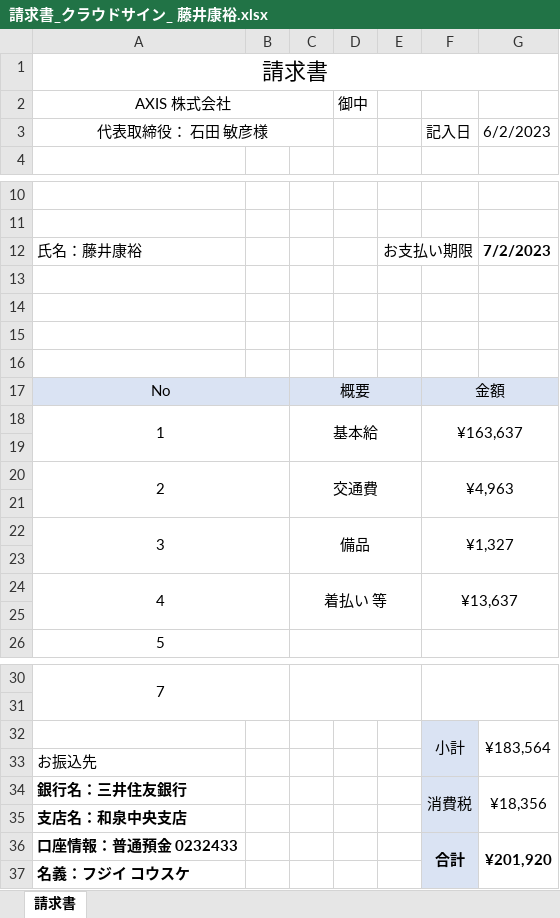
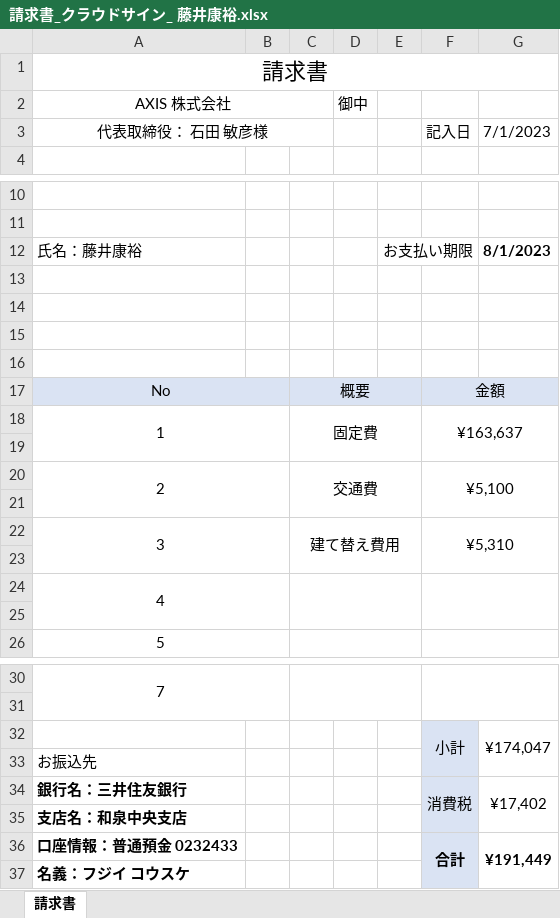
Before and after one commit to atsu0124shi/WorkFolder, an Excel workbook: 契約書関連_ゆうきくん/請求書_クラウドサイン/請求書_クラウドサイン_ 藤井康裕.xlsx, sheet 請求書, drawn as a sheet; only a part is shown, gaps mark what is left out; values as stored, in another font and other column widths than the file's, no borders; charts and pictures not drawn; the diff names each change by its address in the sheet, - before the commit and + after, or states it on an @@ line.

```diff
--- a/契約書関連_ゆうきくん/請求書_クラウドサイン/請求書_クラウドサイン_ 藤井康裕.xlsx (sheet 請求書)
+++ b/契約書関連_ゆうきくん/請求書_クラウドサイン/請求書_クラウドサイン_ 藤井康裕.xlsx (sheet 請求書)
-G3: 6/2/2023
+G3: 7/1/2023
-G12: 7/2/2023
+G12: 8/1/2023
-C18: 基本給
+C18: 固定費
-F20: ¥4,963
+F20: ¥5,100
-C22: 備品
+C22: 建て替え費用
-F22: ¥1,327
+F22: ¥5,310
-C24: 着払い 等
+C24: (empty)
-F24: ¥13,637
+F24: (empty)
-G32: ¥183,564
+G32: ¥174,047
-G34: ¥18,356
+G34: ¥17,402
-G36: ¥201,920
+G36: ¥191,449
```
Also changed, not shown: ひょうたさん_資料/物販管理簿.xlsx, 作業フォルダー/LUPPY/Luupy自動貼り換え作業/bin/Debug/LUPPY管理簿.xlsx, 3 other files.
